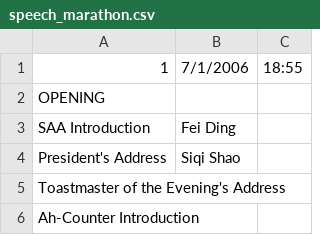
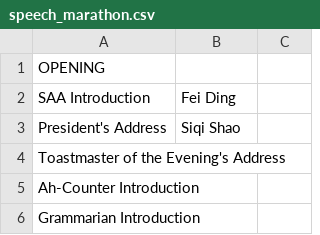
Before and after one commit to innoeduke/vpemaster, a CSV file: app/static/mtg_templates/speech_marathon.csv, drawn as a sheet; only a part is shown; the shorter side is filled out with more unchanged rows.

```diff
--- a/app/static/mtg_templates/speech_marathon.csv
+++ b/app/static/mtg_templates/speech_marathon.csv
@@ -1,2 +1 @@
-1,7/1/2006,18:55
 OPENING,,
```
Also changed, not shown: app/static/mtg_templates/panel_discussion.csv, 19 other files.
